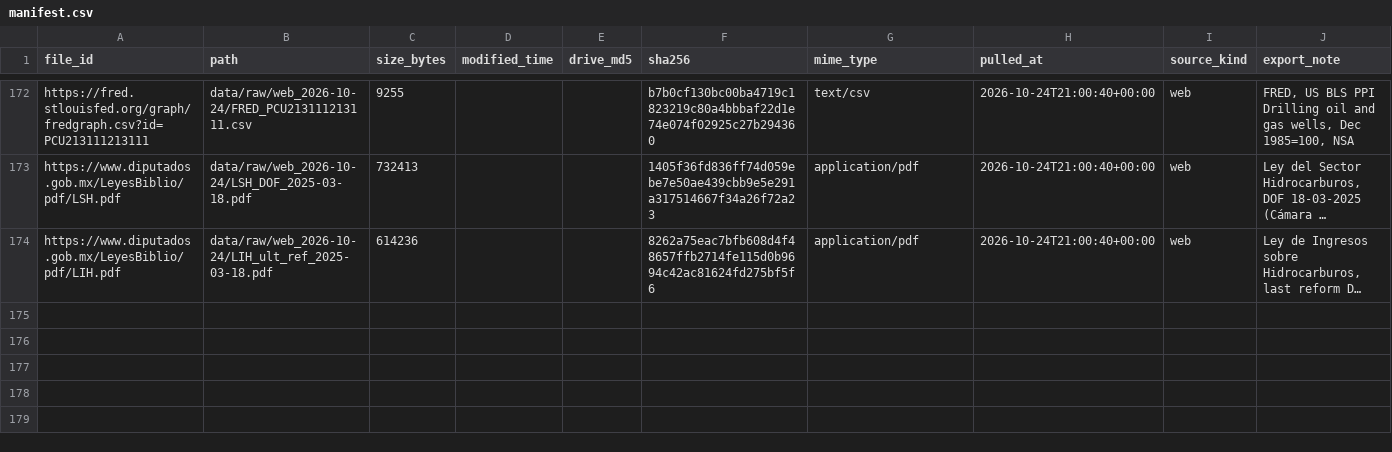
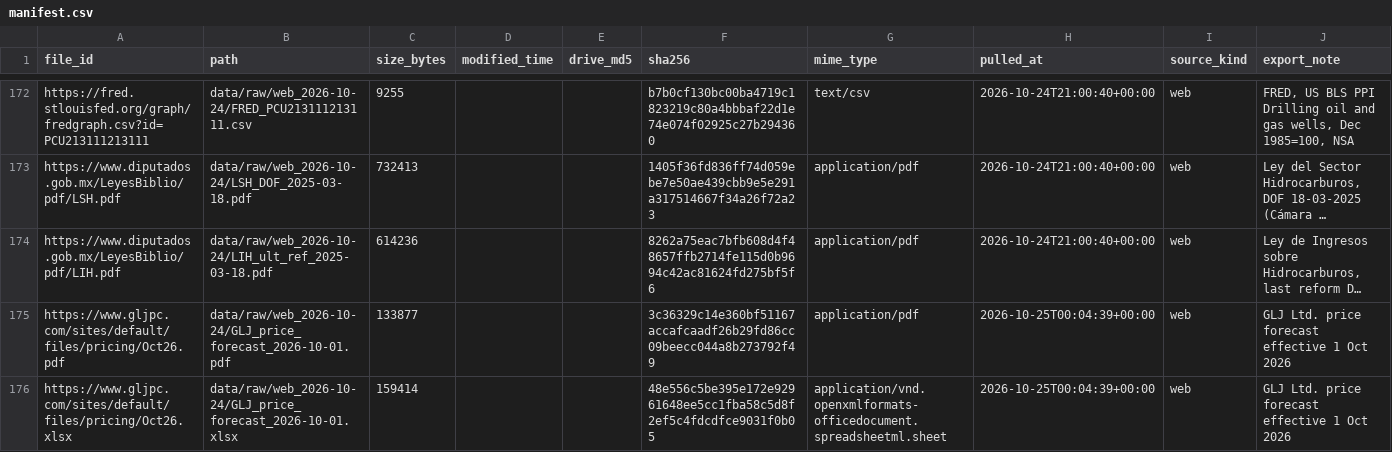
Before and after one commit to gunner1976/git_practice, a CSV file: data/manifest.csv, drawn as a sheet; only a part is shown, gaps mark what is left out; long unchanged cells end in …; the diff names each change by its address in the sheet, - before the commit and + after, or states it on an @@ line.

```diff
--- a/data/manifest.csv
+++ b/data/manifest.csv
+row 175: https://www.gljpc.com/sites/default/files/pricing/Oct26.pdf | data/raw/web_2026-10-24/GLJ_price_forecast_2026-10-01.pdf | 133877 |  |  | 3c36329c14e360bf51167accafcaadf26b29fd86cc09beecc044a8b273792f49 | application/pdf | 2026-10-25T00:04:39+00:00 | web | GLJ Ltd. price forecast effective 1 Oct 2026
+row 176: https://www.gljpc.com/sites/default/files/pricing/Oct26.xlsx | data/raw/web_2026-10-24/GLJ_price_forecast_2026-10-01.xlsx | 159414 |  |  | 48e556c5be395e172e92961648ee5cc1fba58c5d8f2ef5c4fdcdfce9031f0b05 | application/vnd.openxmlformats-officedocument.spreadsheetml.sheet | 2026-10-25T00:04:39+00:00 | web | GLJ Ltd. price forecast effective 1 Oct 2026
```
